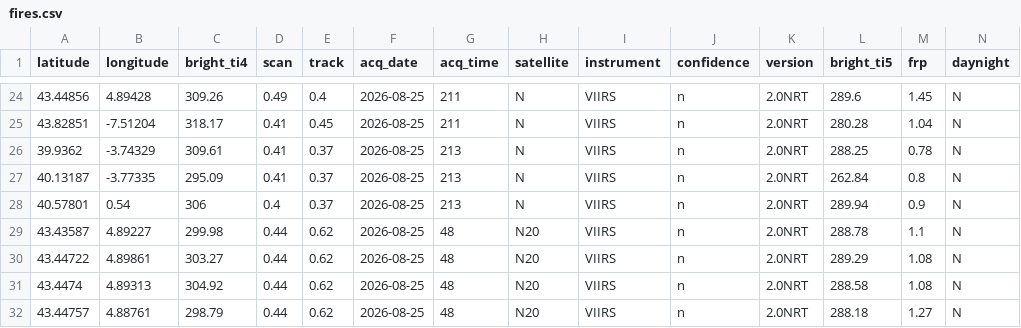
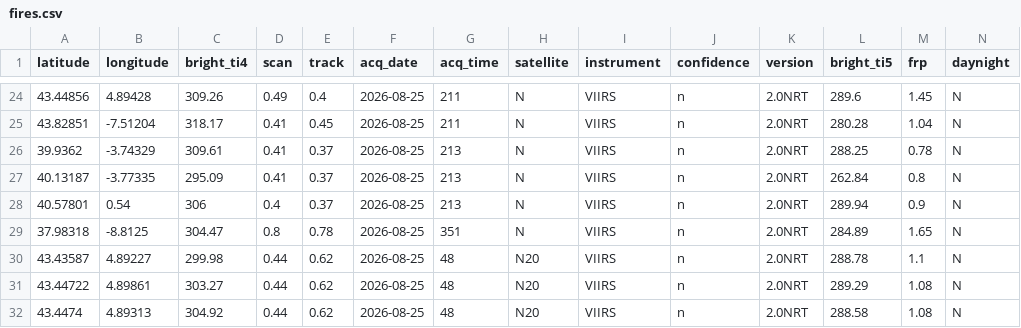
Before and after one commit to andreasolanorosique-lab/Incendios-Espana-v2, a CSV file: fires.csv, drawn as a sheet; only a part is shown, gaps mark what is left out; the shorter side is filled out with more unchanged rows; the diff names each change by its address in the sheet, - before the commit and + after, or states it on an @@ line.

```diff
--- a/fires.csv
+++ b/fires.csv
+row 29: 37.98318 | -8.8125 | 304.47 | 0.8 | 0.78 | 2026-08-25 | 351 | N | VIIRS | n | 2.0NRT | 284.89 | 1.65 | N
```
Also changed, not shown: 1 other file.
